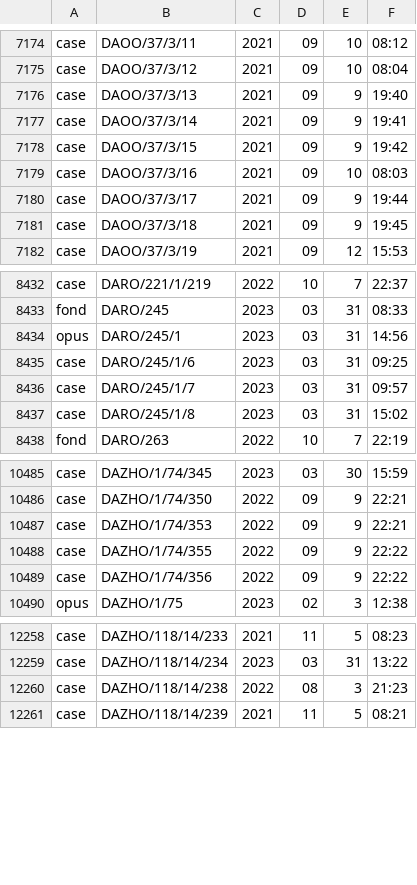
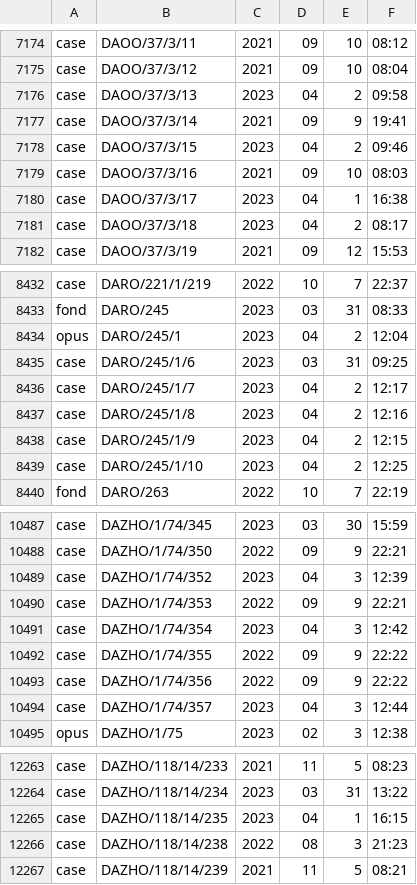
Before and after one commit to jbrandt130/birddog, a CSV file: reports/all.csv, drawn as a sheet; only a part is shown, gaps mark what is left out; the diff covers the shown part only.

Commit message:
2023-04-03 08:05:24.938760

```diff
--- a/reports/all.csv
+++ b/reports/all.csv
@@ -7175,8 +7175,8 @@ case,DAOO/37/3/11,2021,09,10,08:12
 case,DAOO/37/3/12,2021,09,10,08:04
-case,DAOO/37/3/13,2021,09,9,19:40
+case,DAOO/37/3/13,2023,04,2,09:58
 case,DAOO/37/3/14,2021,09,9,19:41
-case,DAOO/37/3/15,2021,09,9,19:42
+case,DAOO/37/3/15,2023,04,2,09:46
 case,DAOO/37/3/16,2021,09,10,08:03
-case,DAOO/37/3/17,2021,09,9,19:44
-case,DAOO/37/3/18,2021,09,9,19:45
+case,DAOO/37/3/17,2023,04,1,16:38
+case,DAOO/37/3/18,2023,04,2,08:17
 case,DAOO/37/3/19,2021,09,12,15:53
@@ -8433,6 +8433,8 @@ case,DARO/221/1/219,2022,10,7,22:37
 fond,DARO/245,2023,03,31,08:33
-opus,DARO/245/1,2023,03,31,14:56
+opus,DARO/245/1,2023,04,2,12:04
 case,DARO/245/1/6,2023,03,31,09:25
-case,DARO/245/1/7,2023,03,31,09:57
-case,DARO/245/1/8,2023,03,31,15:02
+case,DARO/245/1/7,2023,04,2,12:17
+case,DARO/245/1/8,2023,04,2,12:16
+case,DARO/245/1/9,2023,04,2,12:15
+case,DARO/245/1/10,2023,04,2,12:25
 fond,DARO/263,2022,10,7,22:19
@@ -10486,5 +10488,8 @@ case,DAZHO/1/74/345,2023,03,30,15:59
 case,DAZHO/1/74/350,2022,09,9,22:21
+case,DAZHO/1/74/352,2023,04,3,12:39
 case,DAZHO/1/74/353,2022,09,9,22:21
+case,DAZHO/1/74/354,2023,04,3,12:42
 case,DAZHO/1/74/355,2022,09,9,22:22
 case,DAZHO/1/74/356,2022,09,9,22:22
+case,DAZHO/1/74/357,2023,04,3,12:44
 opus,DAZHO/1/75,2023,02,3,12:38
@@ -12259,2 +12264,3 @@ case,DAZHO/118/14/233,2021,11,5,08:23
 case,DAZHO/118/14/234,2023,03,31,13:22
+case,DAZHO/118/14/235,2023,04,1,16:15
 case,DAZHO/118/14/238,2022,08,3,21:23
```
Also changed, not shown: 1 added row and 123 edited cells elsewhere in this file.
